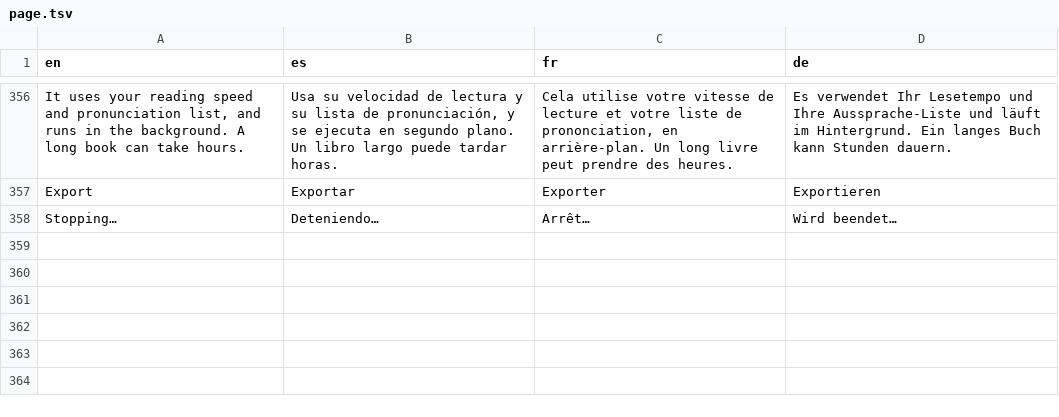
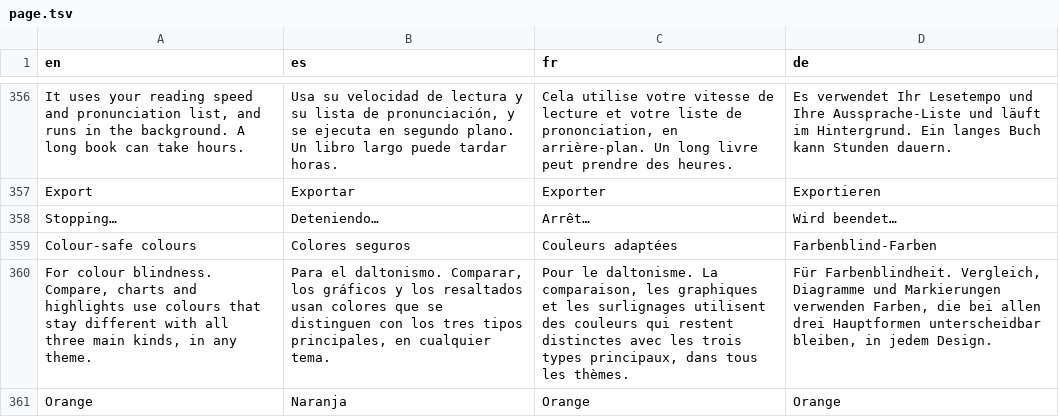
Before and after one commit to neogentrics/neo-markdown-reader, a TSV file: src/locales/source/page.tsv, drawn as a sheet; only a part is shown, gaps mark what is left out.

```diff
--- a/src/locales/source/page.tsv
+++ b/src/locales/source/page.tsv
@@ -358 +358,4 @@ Export	Exportar	Exporter	Exportieren
 Stopping…	Deteniendo…	Arrêt…	Wird beendet…
+Colour-safe colours	Colores seguros	Couleurs adaptées	Farbenblind-Farben
+For colour blindness. Compare, charts and highlights use colours that stay different with all three main kinds, in any theme.	Para el daltonismo. Comparar, los gráficos y los resaltados usan colores que se distinguen con los tres tipos principales, en cualquier tema.	Pour le daltonisme. La comparaison, les graphiques et les surlignages utilisent des couleurs qui restent distinctes avec les trois types principaux, dans tous les thèmes.	Für Farbenblindheit. Vergleich, Diagramme und Markierungen verwenden Farben, die bei allen drei Hauptformen unterscheidbar bleiben, in jedem Design.
+Orange	Naranja	Orange	Orange
```
Also changed, not shown: src/locales/source/menus.tsv, 24 other files.
